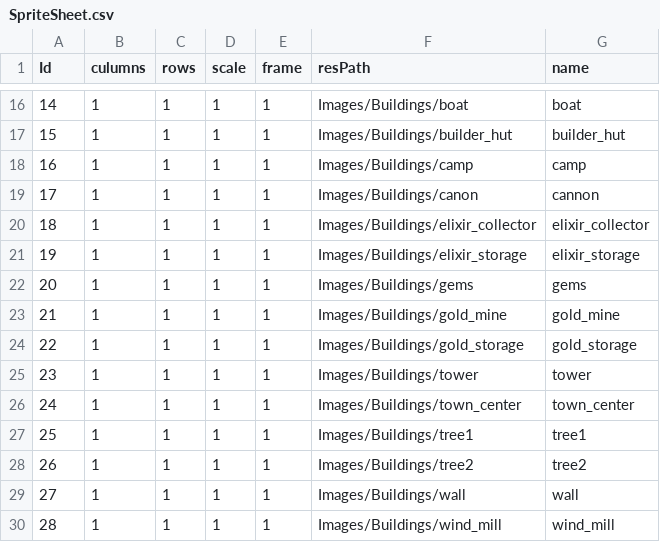
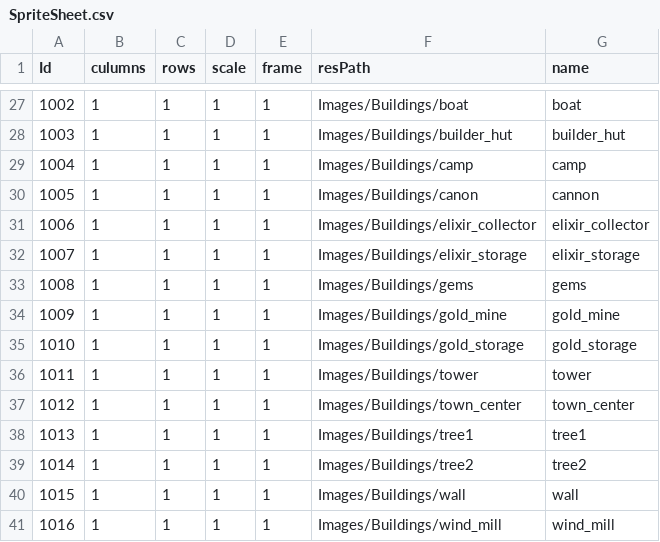
Before and after one commit to david0305mc/TowerDefense, a CSV file: Assets/Resources/Data/SpriteSheet.csv, drawn as a sheet; only a part is shown, gaps mark what is left out; addresses are those after the commit; the diff covers the shown part only; the diff names each change by its address in the sheet, - before the commit and + after, or states it on an @@ line.

```diff
--- a/Assets/Resources/Data/SpriteSheet.csv
+++ b/Assets/Resources/Data/SpriteSheet.csv
-A27 (Id): 14
+A27 (Id): 1002
-A28 (Id): 15
+A28 (Id): 1003
-A29 (Id): 16
+A29 (Id): 1004
-A30 (Id): 17
+A30 (Id): 1005
-A31 (Id): 18
+A31 (Id): 1006
-A32 (Id): 19
+A32 (Id): 1007
-A33 (Id): 20
+A33 (Id): 1008
-A34 (Id): 21
+A34 (Id): 1009
-A35 (Id): 22
+A35 (Id): 1010
-A36 (Id): 23
+A36 (Id): 1011
-A37 (Id): 24
+A37 (Id): 1012
-A38 (Id): 25
+A38 (Id): 1013
-A39 (Id): 26
+A39 (Id): 1014
-A40 (Id): 27
+A40 (Id): 1015
-A41 (Id): 28
+A41 (Id): 1016
```
Also changed, not shown: 13 added rows, 2 removed rows and 28 edited cells elsewhere in this file, Assets/Resources/Data/ObjTable.csv, Assets/Resources/Data/SpriteCollection.csv, 29 other files.
